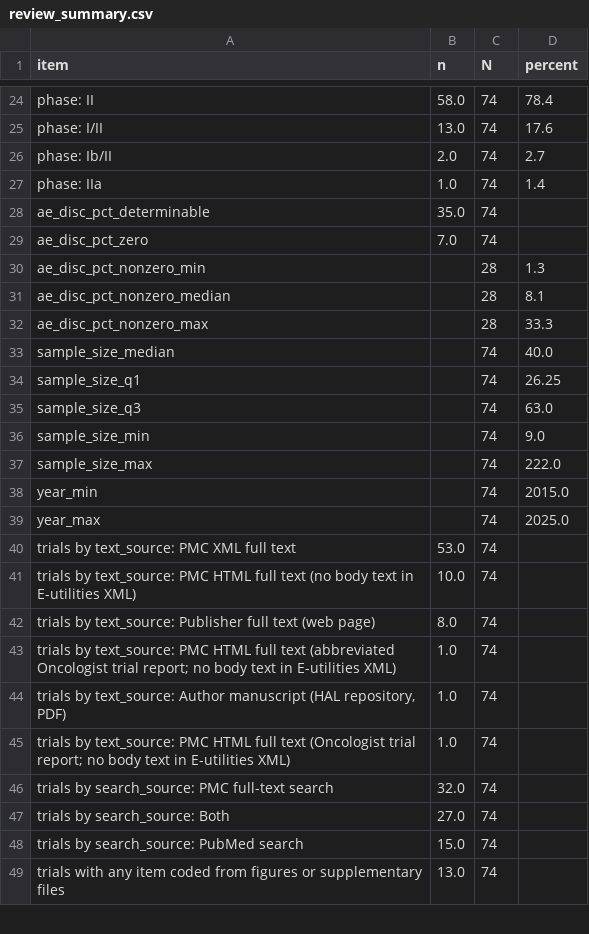
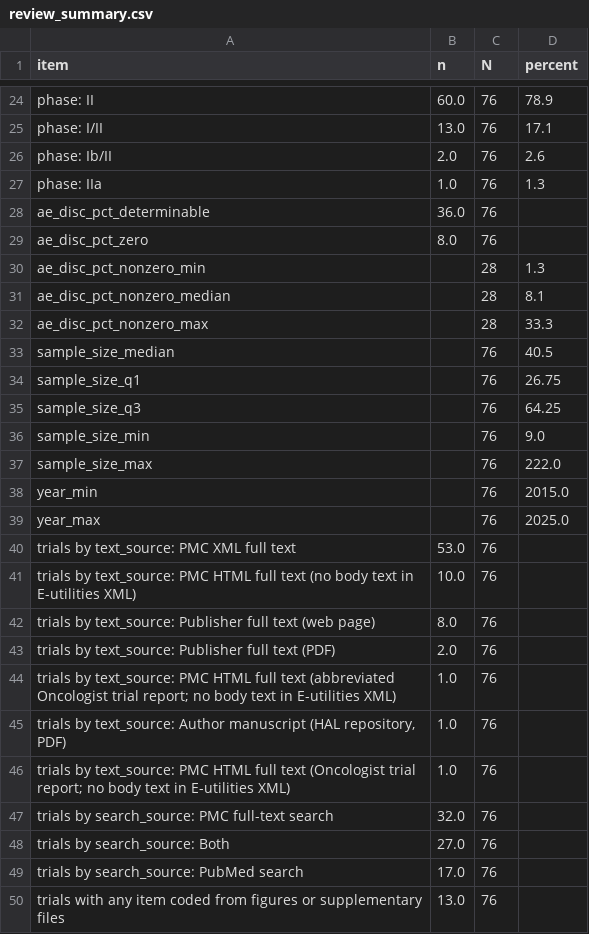
Before and after one commit to rnmcln/ae-discontinuation-censoring-gbm, a CSV file: review/review_summary.csv, drawn as a sheet; only a part is shown, gaps mark what is left out; addresses are those after the commit; the diff covers the shown part only; the diff names each change by its address in the sheet, - before the commit and + after, or states it on an @@ line.

```diff
--- a/review/review_summary.csv
+++ b/review/review_summary.csv
-B24 (n): 58.0
+B24 (n): 60.0
-C24:C29 (N): 74
+C24:C29 (N): 76
-D24 (percent): 78.4
+D24 (percent): 78.9
-D25 (percent): 17.6
+D25 (percent): 17.1
-D26 (percent): 2.7
+D26 (percent): 2.6
-D27 (percent): 1.4
+D27 (percent): 1.3
-B28 (n): 35.0
+B28 (n): 36.0
-B29 (n): 7.0
+B29 (n): 8.0
-C33:C42 (N): 74
+C33:C42 (N): 76
-D33 (percent): 40.0
+D33 (percent): 40.5
-D34 (percent): 26.25
+D34 (percent): 26.75
-D35 (percent): 63.0
+D35 (percent): 64.25
+row 43: trials by text_source: Publisher full text (PDF) | 2.0 | 76
-C44:C50 (N): 74
+C44:C50 (N): 76
-B49 (n): 15.0
+B49 (n): 17.0
```
Also changed, not shown: 1 added row, 2 removed rows and 65 edited cells elsewhere in this file, review/review_evidence.csv, review/review_records.csv, 6 other files.
